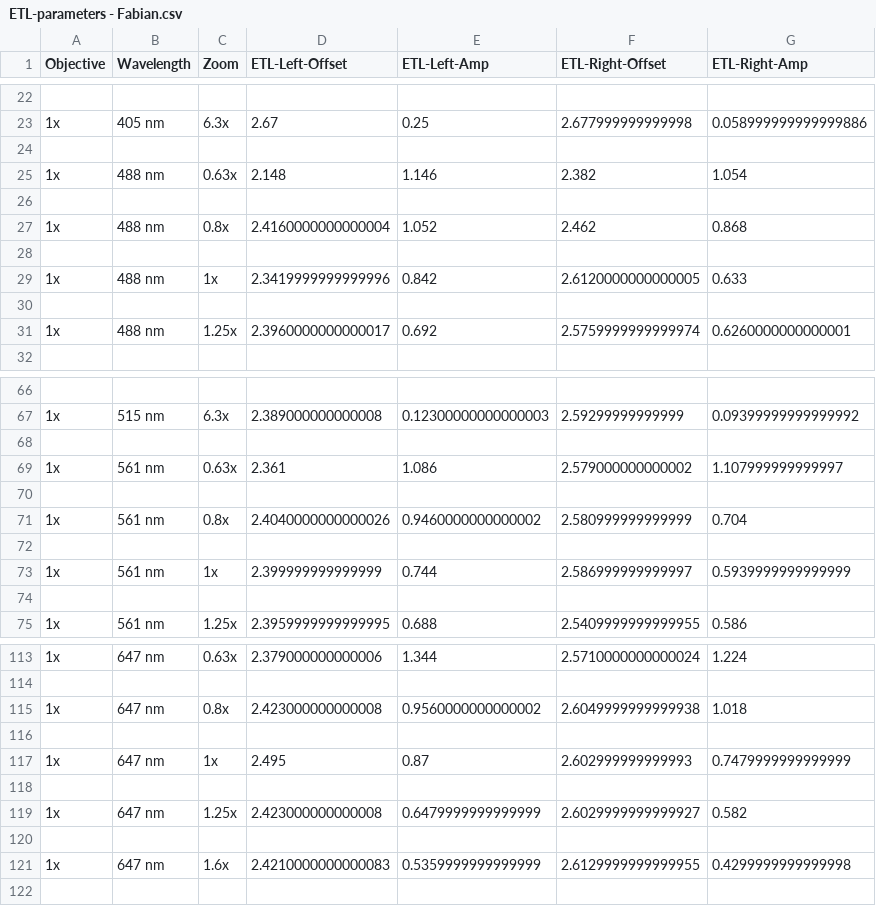
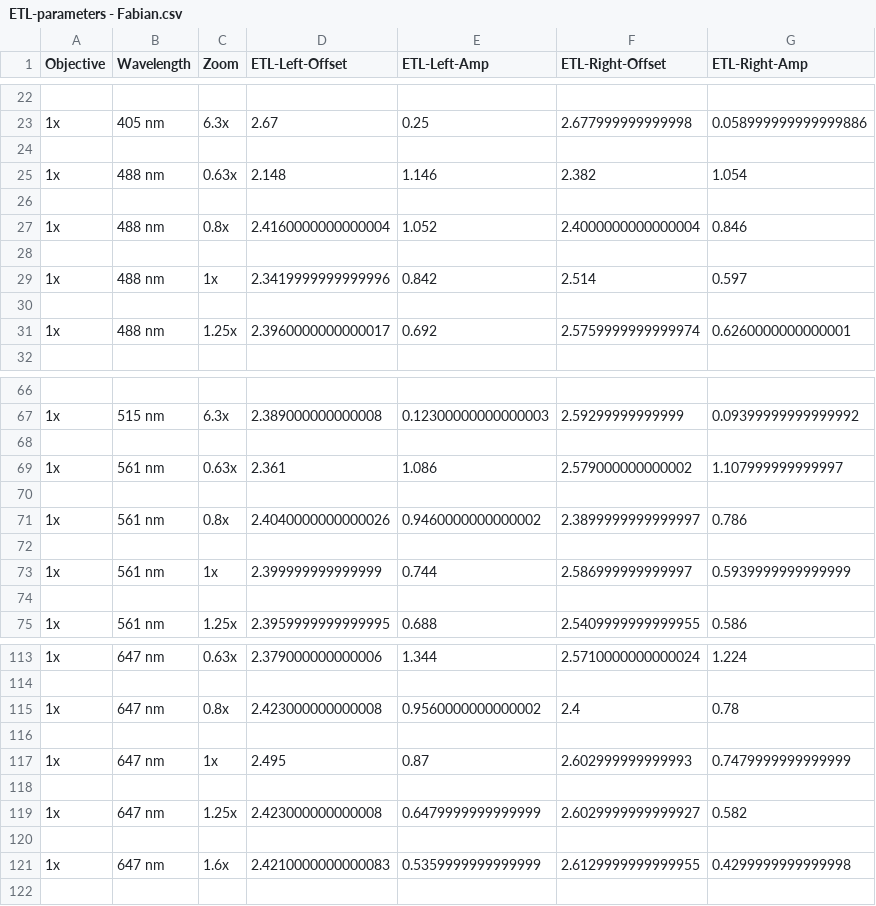
Before and after one commit to mesoSPIM/mesoSPIM-control, a CSV file: mesoSPIM/config/etl_parameters/ETL-parameters - Fabian.csv, drawn as a sheet; only a part is shown, gaps mark what is left out.

Commit message:
Reconfigured the microscope into a new stage config
* PI M-406 as z-stage, PI rotation stage
* Galil-controller for X,Y,F
* mesoSPIM-serial modified accordingly
* mesoSPIM-stages: new class for the new configuration
* tested with subsequent stacks

```diff
--- a/mesoSPIM/config/etl_parameters/ETL-parameters - Fabian.csv
+++ b/mesoSPIM/config/etl_parameters/ETL-parameters - Fabian.csv
@@ -26,5 +26,5 @@ Objective;Wavelength;Zoom;ETL-Left-Offset;ETL-Left-Amp;ETL-Right-Offset;ETL-Righ
 
-1x;488 nm;0.8x;2.4160000000000004;1.052;2.462;0.868
+1x;488 nm;0.8x;2.4160000000000004;1.052;2.4000000000000004;0.846
 
-1x;488 nm;1x;2.3419999999999996;0.842;2.6120000000000005;0.633
+1x;488 nm;1x;2.3419999999999996;0.842;2.514;0.597
 
@@ -70,3 +70,3 @@ Objective;Wavelength;Zoom;ETL-Left-Offset;ETL-Left-Amp;ETL-Right-Offset;ETL-Righ
 
-1x;561 nm;0.8x;2.4040000000000026;0.9460000000000002;2.580999999999999;0.704
+1x;561 nm;0.8x;2.4040000000000026;0.9460000000000002;2.3899999999999997;0.786
 
@@ -114,3 +114,3 @@ Objective;Wavelength;Zoom;ETL-Left-Offset;ETL-Left-Amp;ETL-Right-Offset;ETL-Righ
 
-1x;647 nm;0.8x;2.423000000000008;0.9560000000000002;2.6049999999999938;1.018
+1x;647 nm;0.8x;2.423000000000008;0.9560000000000002;2.4;0.78
 
```
Also changed, not shown: 4 other files.
